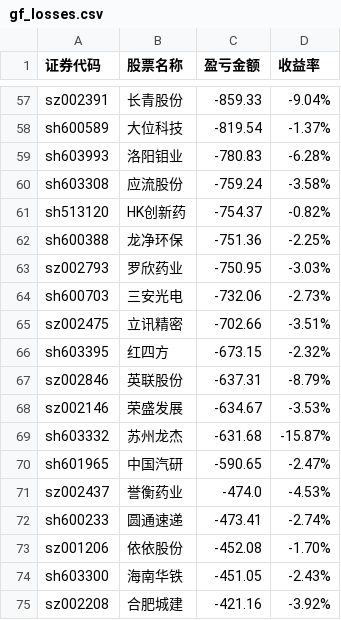
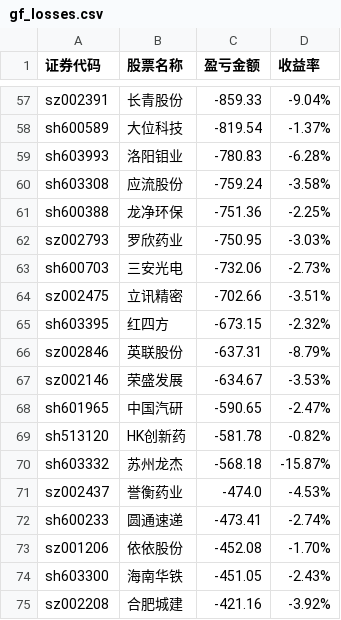
Before and after one commit to gniqizeuy/gniqizeuy.github.io, a CSV file: assets/data/gf_losses.csv, drawn as a sheet; only a part is shown, gaps mark what is left out; removed rows and columns are numbered as before the commit, all else as after; the diff names each change by its address in the sheet, - before the commit and + after, or states it on an @@ line.

```diff
--- a/assets/data/gf_losses.csv
+++ b/assets/data/gf_losses.csv
-row 61: sh513120 | HK创新药 | -754.37 | -0.82%
-row 69: sh603332 | 苏州龙杰 | -631.68 | -15.87%
+row 69: sh513120 | HK创新药 | -581.78 | -0.82%
+row 70: sh603332 | 苏州龙杰 | -568.18 | -15.87%
```
Also changed, not shown: assets/data/yh_losses.csv, 1 other file.
